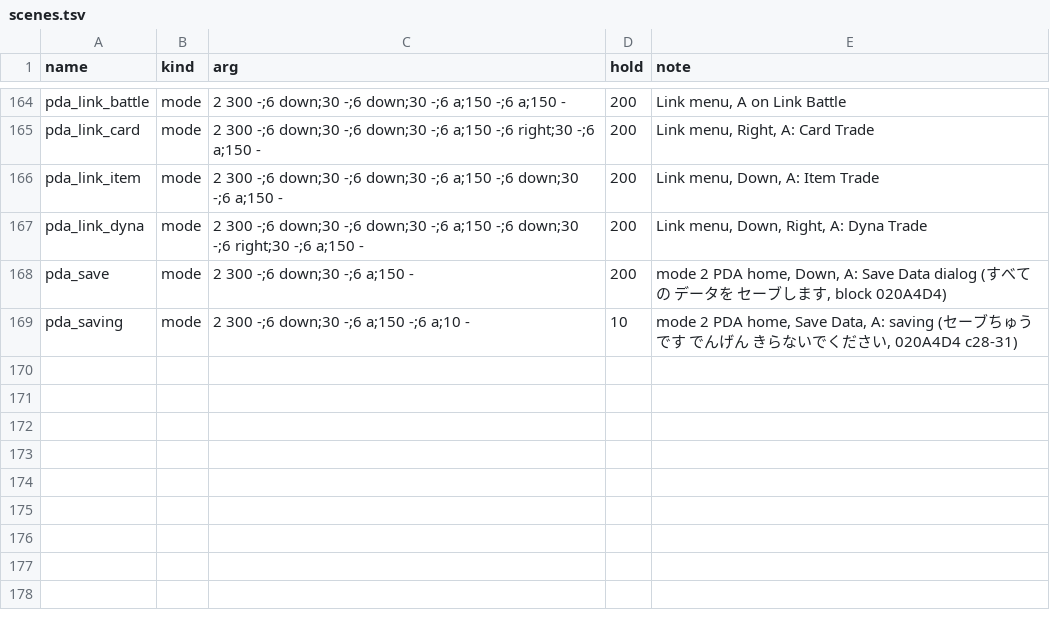
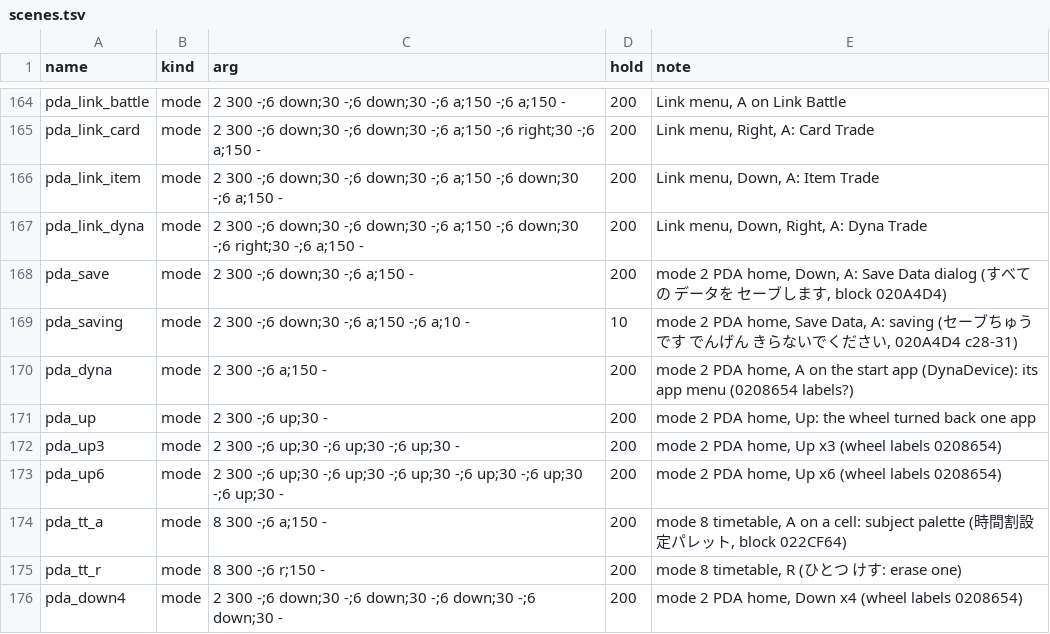
Before and after one commit to minhnhattonthat/gachasute-dyna-device-blue-en, a TSV file: tools/debug/scenes.tsv, drawn as a sheet; only a part is shown, gaps mark what is left out.

```diff
--- a/tools/debug/scenes.tsv
+++ b/tools/debug/scenes.tsv
@@ -169 +169,8 @@ pda_save	mode	2 300 -;6 down;30 -;6 a;150 -	200	mode 2 PDA home, Down, A: Save D
 pda_saving	mode	2 300 -;6 down;30 -;6 a;150 -;6 a;10 -	10	mode 2 PDA home, Save Data, A: saving (セーブちゅうです でんげん きらないでください, 020A4D4 c28-31)
+pda_dyna	mode	2 300 -;6 a;150 -	200	mode 2 PDA home, A on the start app (DynaDevice): its app menu (0208654 labels?)
+pda_up	mode	2 300 -;6 up;30 -	200	mode 2 PDA home, Up: the wheel turned back one app
+pda_up3	mode	2 300 -;6 up;30 -;6 up;30 -;6 up;30 -	200	mode 2 PDA home, Up x3 (wheel labels 0208654)
+pda_up6	mode	2 300 -;6 up;30 -;6 up;30 -;6 up;30 -;6 up;30 -;6 up;30 -;6 up;30 -	200	mode 2 PDA home, Up x6 (wheel labels 0208654)
+pda_tt_a	mode	8 300 -;6 a;150 -	200	mode 8 timetable, A on a cell: subject palette (時間割設定パレット, block 022CF64)
+pda_tt_r	mode	8 300 -;6 r;150 -	200	mode 8 timetable, R (ひとつ けす: erase one)
+pda_down4	mode	2 300 -;6 down;30 -;6 down;30 -;6 down;30 -;6 down;30 -	200	mode 2 PDA home, Down x4 (wheel labels 0208654)
```
Also changed, not shown: 7 other files.
